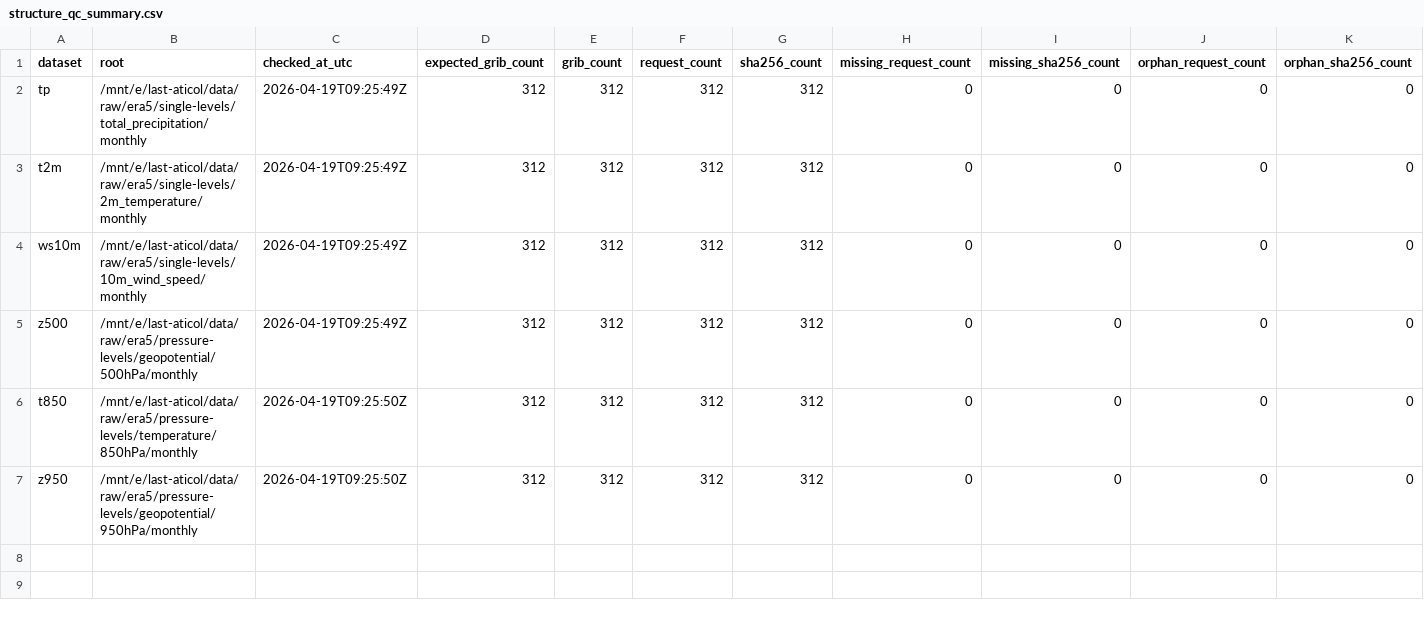
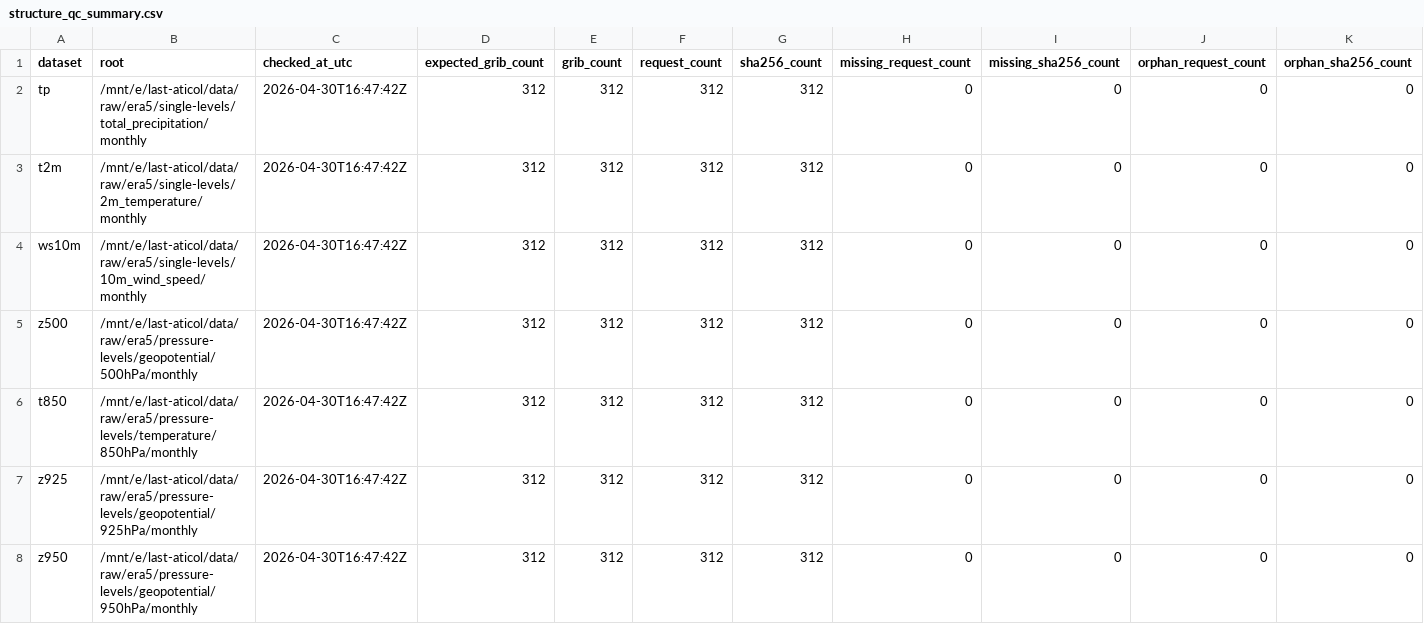
Before and after one commit to rayanteaching/c3s_project_v2, a CSV file: runs/2026-04-17_era5_monthly_qc_full/structure_qc_summary.csv, drawn as a sheet; only a part is shown; addresses are those after the commit; rows hold the shown columns only; the diff names each change by its address in the sheet, - before the commit and + after, or states it on an @@ line.

```diff
--- a/runs/2026-04-17_era5_monthly_qc_full/structure_qc_summary.csv
+++ b/runs/2026-04-17_era5_monthly_qc_full/structure_qc_summary.csv
-C2:C5 (checked_at_utc): 2026-04-19T09:25:49Z
+C2:C5 (checked_at_utc): 2026-04-30T16:47:42Z
-C6 (checked_at_utc): 2026-04-19T09:25:50Z
+C6 (checked_at_utc): 2026-04-30T16:47:42Z
+row 7: z925 | /mnt/e/last-aticol/data/raw/era5/pressure-levels/geopotential/925hPa/monthly | 2026-04-30T16:47:42Z | 312 | 312 | 312 | 312 | 0 | 0 | 0 | 0
-C8 (checked_at_utc): 2026-04-19T09:25:50Z
+C8 (checked_at_utc): 2026-04-30T16:47:42Z
```
Also changed, not shown: runs/2026-04-17_era5_monthly_qc_full/sanity_qc_dataset_summary.csv, 8 other files.
